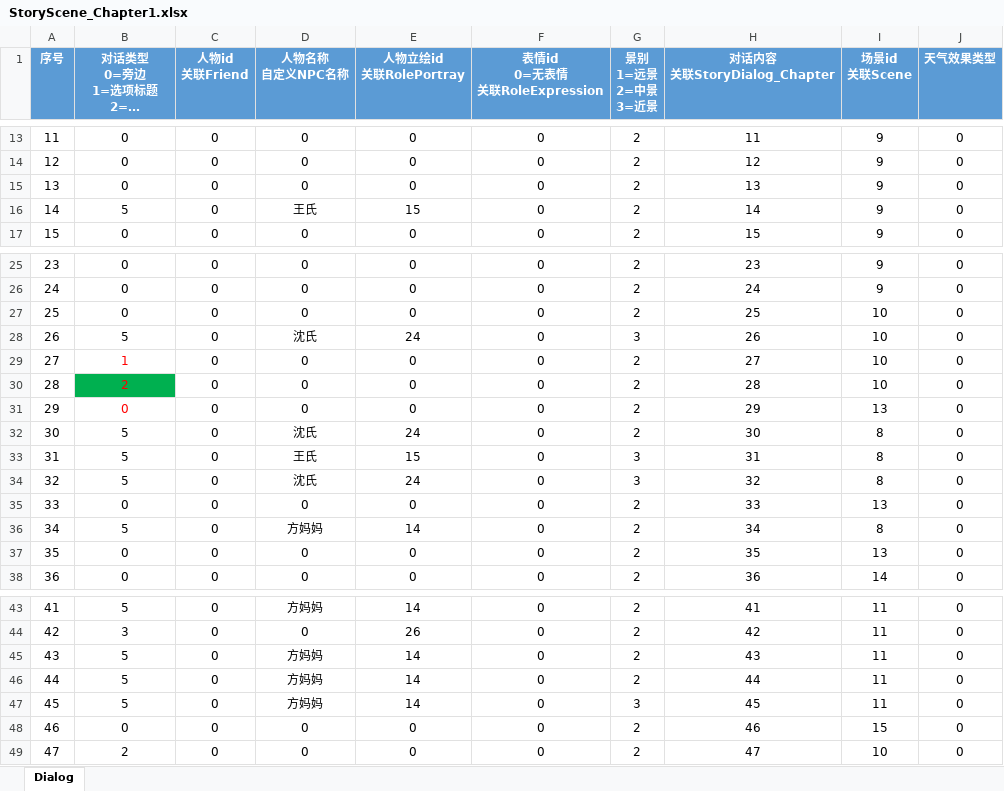
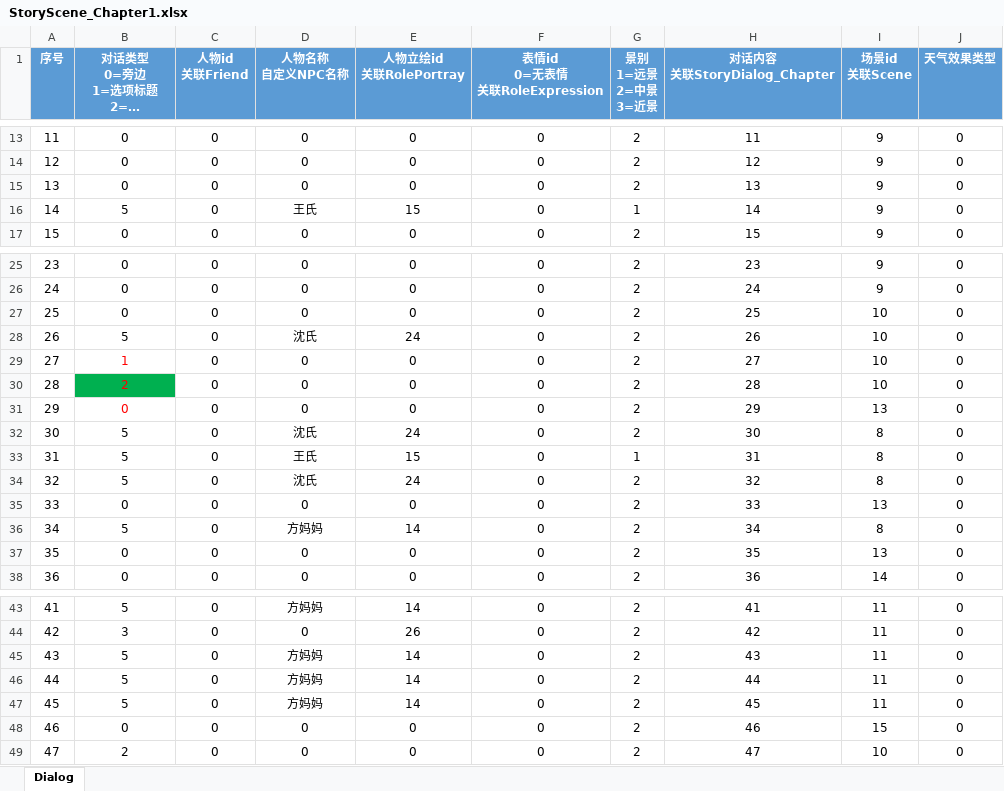
Before and after one commit to persiewoo/mnData, an Excel workbook: common/StoryScene_Chapter1.xlsx, sheet Dialog, drawn as a sheet; only a part is shown, gaps mark what is left out; long unchanged cells end in …; values as stored, in another font and other column widths than the file's, no borders; the diff names each change by its address in the sheet, - before the commit and + after, or states it on an @@ line.

Commit message:
修改剧情场景镜头配置

```diff
--- a/common/StoryScene_Chapter1.xlsx (sheet Dialog)
+++ b/common/StoryScene_Chapter1.xlsx (sheet Dialog)
-G16 (景别 1=远景 2=中景 3=近景): 2
+G16 (景别 1=远景 2=中景 3=近景): 1
-G28 (景别 1=远景 2=中景 3=近景): 3
+G28 (景别 1=远景 2=中景 3=近景): 2
-G33 (景别 1=远景 2=中景 3=近景): 3
+G33 (景别 1=远景 2=中景 3=近景): 1
-G34 (景别 1=远景 2=中景 3=近景): 3
+G34 (景别 1=远景 2=中景 3=近景): 2
-G47 (景别 1=远景 2=中景 3=近景): 3
+G47 (景别 1=远景 2=中景 3=近景): 2
```
